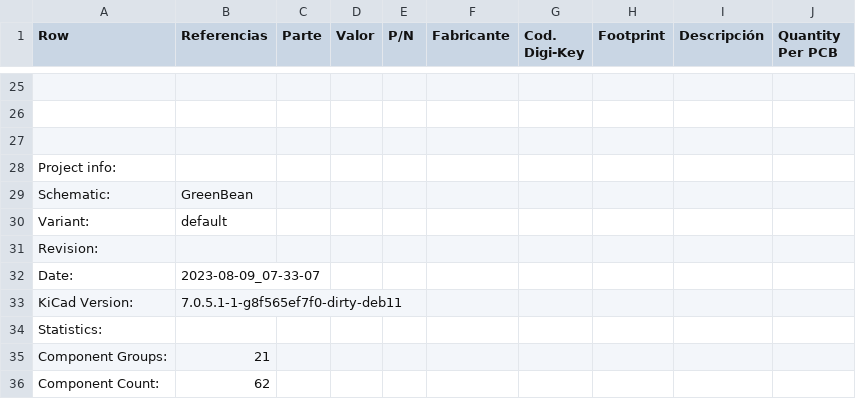
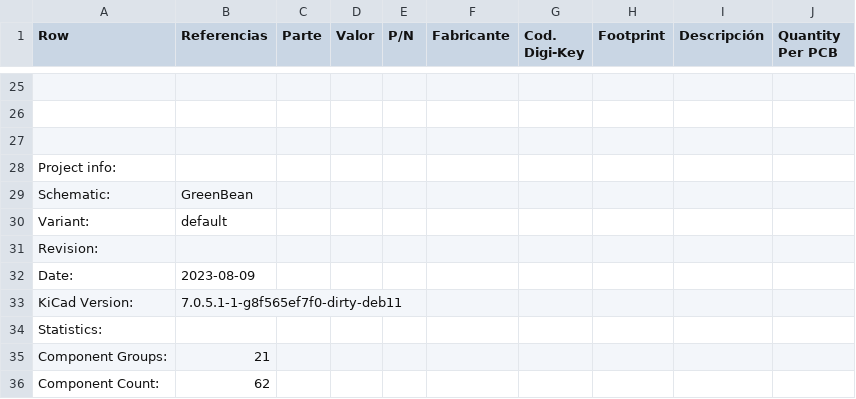
Before and after one commit to vattern/pedal-template, a CSV file: BoM/GreenBean-bom_.csv, drawn as a sheet; only a part is shown, gaps mark what is left out.

```diff
--- a/BoM/GreenBean-bom_.csv
+++ b/BoM/GreenBean-bom_.csv
@@ -31,3 +31,3 @@ Variant:,default
 Revision:,
-Date:,2023-08-09_07-33-07
+Date:,2023-08-09
 KiCad Version:,7.0.5.1-1-g8f565ef7f0-dirty-deb11
```
Also changed, not shown: 31 other files.
